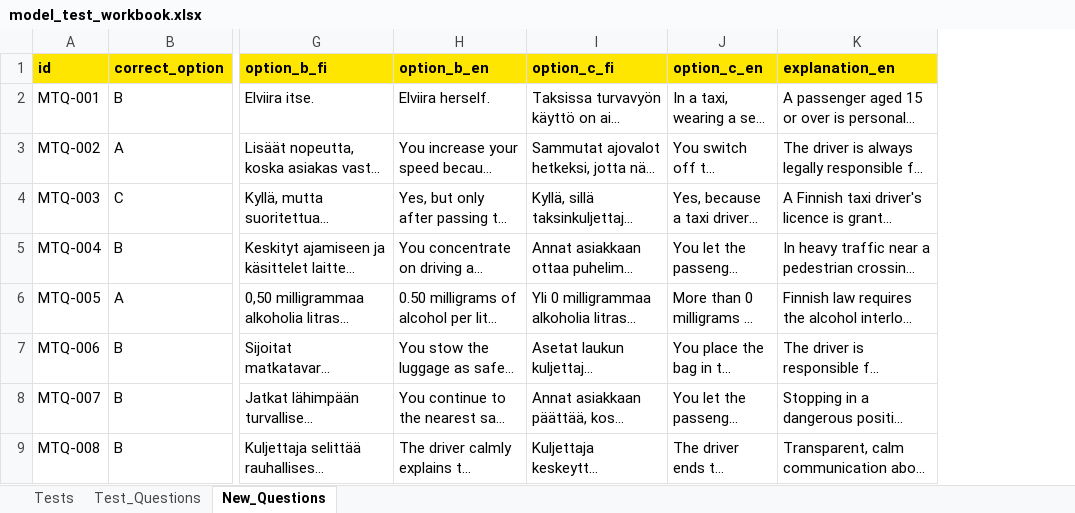
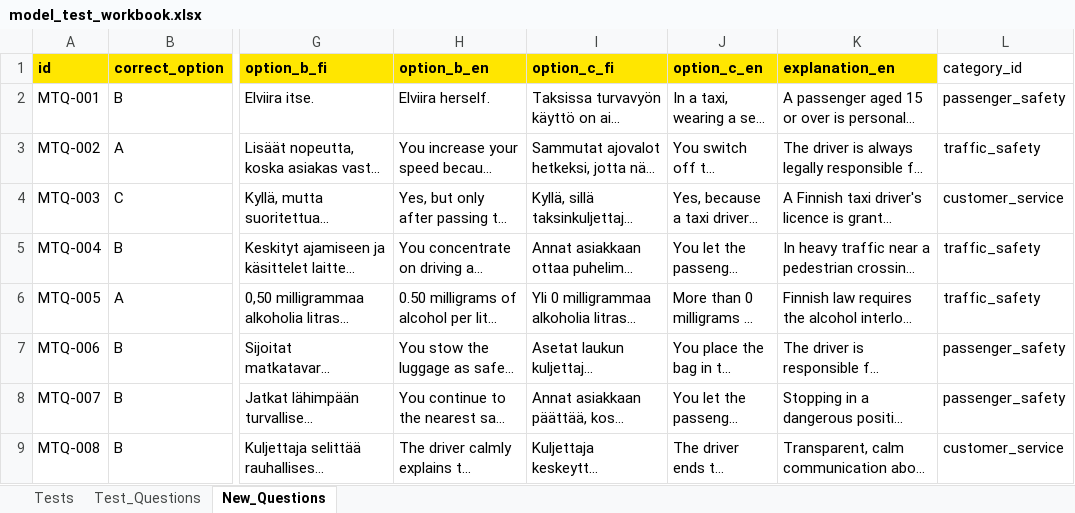
Before and after one commit to mkschft/taxiapp, an Excel workbook: content/sources/model_test_workbook.xlsx, sheet New_Questions, drawn as a sheet; only a part is shown, gaps mark what is left out; long unchanged cells end in …; values as stored, in another font and other column widths than the file's, no borders; the diff names each change by its address in the sheet, - before the commit and + after, or states it on an @@ line.

```diff
--- a/content/sources/model_test_workbook.xlsx (sheet New_Questions)
+++ b/content/sources/model_test_workbook.xlsx (sheet New_Questions)
+column L (category_id), rows 2-9: passenger_safety | traffic_safety | customer_service | traffic_safety | traffic_safety | passenger_safety | passenger_safety | customer_service
```
Also changed, not shown: sheet Test_Questions, 7 other files.
